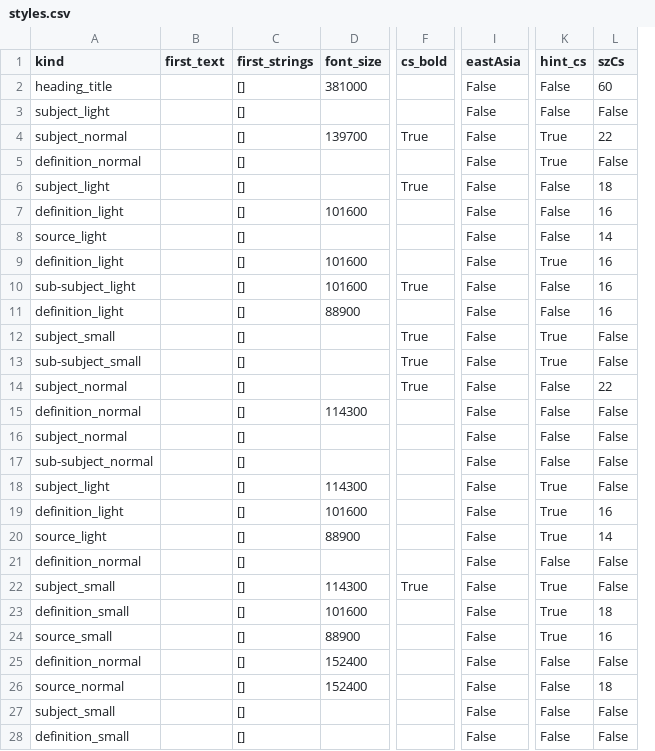
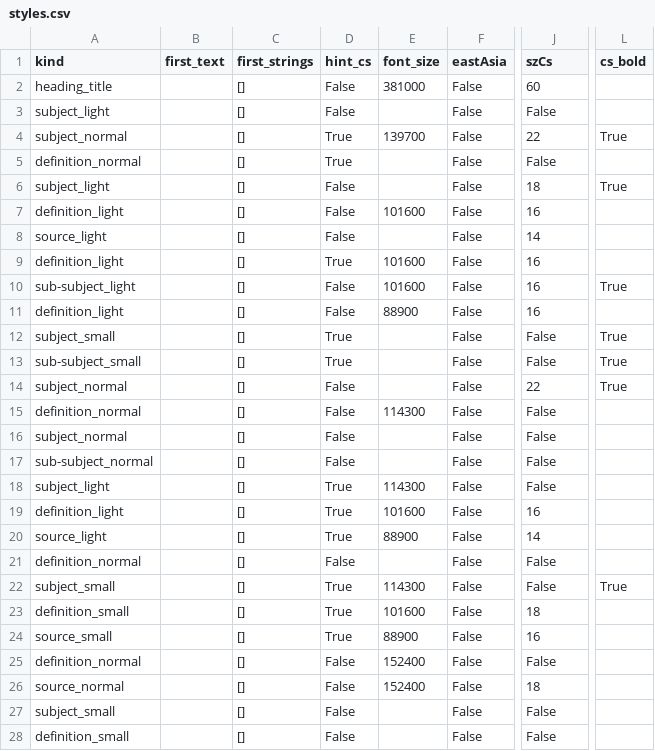
Before and after one commit to ZvikaZ/Milon-HaReaya, a CSV file: parser/styles.csv, drawn as a sheet; only a part is shown, gaps mark what is left out; removed rows and columns are numbered as before the commit, all else as after; the diff covers the shown part only; the diff names each change by its address in the sheet, - before the commit and + after, or states it on an @@ line.

Commit message:
parse: more styles

```diff
--- a/parser/styles.csv
+++ b/parser/styles.csv
+column D (hint_cs), rows 2-28: False | False | True | True | False | False | False | True | False | False | True | True | False | False | False | False | True | True | True | False | True | True | True | False | False | False | False
+column F (eastAsia), rows 2-28: all False
-column F (cs_bold), rows 4-22: True |  | True |  |  |  | True |  | True | True | True |  |  |  |  |  |  |  | True
-column L (szCs), rows 2-28: 60 | False | 22 | False | 18 | 16 | 14 | 16 | 16 | 16 | False | False | 22 | False | False | False | False | 16 | 14 | False | False | 18 | 16 | False | 18 | False | False
-J1: eastAsia
+J1: szCs
-L1: hint_cs
+L1: cs_bold
-J2 (szCs): False
+J2 (szCs): 60
-L2:L3 (cs_bold): False
+L2:L3 (cs_bold): (empty)
-J4 (szCs): False
+J4 (szCs): 22
-L5 (cs_bold): True
+L5 (cs_bold): (empty)
-J6 (szCs): False
+J6 (szCs): 18
-L6 (cs_bold): False
+L6 (cs_bold): True
-J7 (szCs): False
+J7 (szCs): 16
-L7:L8 (cs_bold): False
+L7:L8 (cs_bold): (empty)
-J8 (szCs): False
+J8 (szCs): 14
-J9:J11 (szCs): False
+J9:J11 (szCs): 16
-L9 (cs_bold): True
+L9 (cs_bold): (empty)
-L10 (cs_bold): False
+L10 (cs_bold): True
-L11 (cs_bold): False
+L11 (cs_bold): (empty)
-J14 (szCs): False
+J14 (szCs): 22
-L14 (cs_bold): False
+L14 (cs_bold): True
-L15:L17 (cs_bold): False
+L15:L17 (cs_bold): (empty)
-L18:L20 (cs_bold): True
+L18:L20 (cs_bold): (empty)
-J19 (szCs): False
+J19 (szCs): 16
-J20 (szCs): False
+J20 (szCs): 14
-L21 (cs_bold): False
+L21 (cs_bold): (empty)
-J23 (szCs): False
+J23 (szCs): 18
-L23:L24 (cs_bold): True
+L23:L24 (cs_bold): (empty)
-J24 (szCs): False
+J24 (szCs): 16
-L25:L28 (cs_bold): False
+L25:L28 (cs_bold): (empty)
-J26 (szCs): False
+J26 (szCs): 18
```
Also changed, not shown: 3 added rows and 3 edited cells elsewhere in this file, 2 other files.
